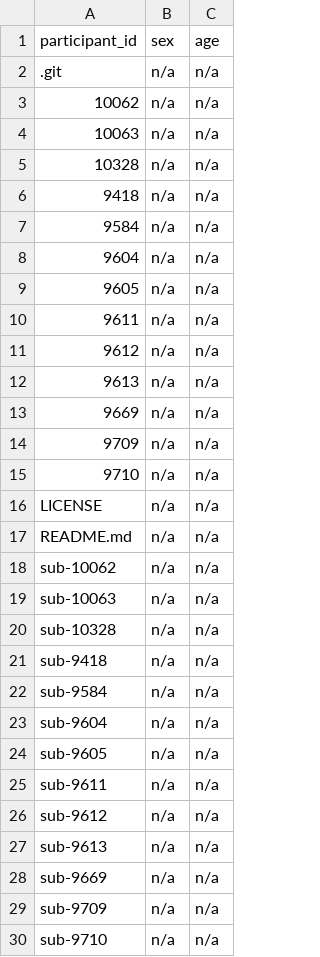
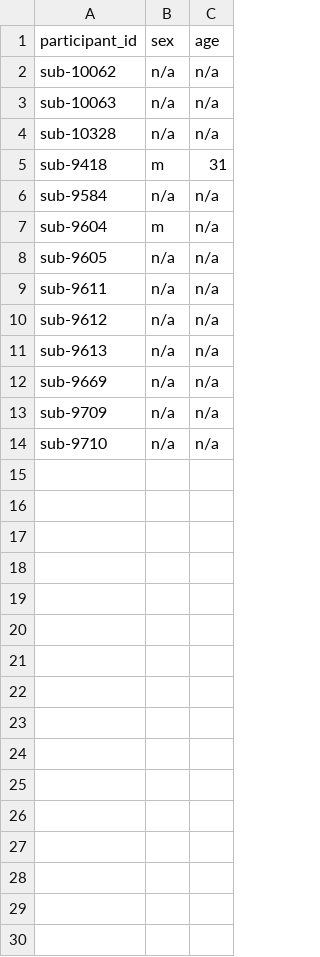
Before and after one commit to sct-pipeline/gm-challenge-data, a TSV file: participants.tsv, drawn as a sheet.

Commit message:
update participants

```diff
--- a/participants.tsv
+++ b/participants.tsv
@@ -1,18 +1,2 @@
 participant_id	sex	age
-.git	n/a	n/a
-10062	n/a	n/a
-10063	n/a	n/a
-10328	n/a	n/a
-9418	n/a	n/a
-9584	n/a	n/a
-9604	n/a	n/a
-9605	n/a	n/a
-9611	n/a	n/a
-9612	n/a	n/a
-9613	n/a	n/a
-9669	n/a	n/a
-9709	n/a	n/a
-9710	n/a	n/a
-LICENSE	n/a	n/a
-README.md	n/a	n/a
 sub-10062	n/a	n/a
@@ -20,5 +4,5 @@ sub-10063	n/a	n/a
 sub-10328	n/a	n/a
-sub-9418	n/a	n/a
+sub-9418	m	31
 sub-9584	n/a	n/a
-sub-9604	n/a	n/a
+sub-9604	m	n/a
 sub-9605	n/a	n/a
```
